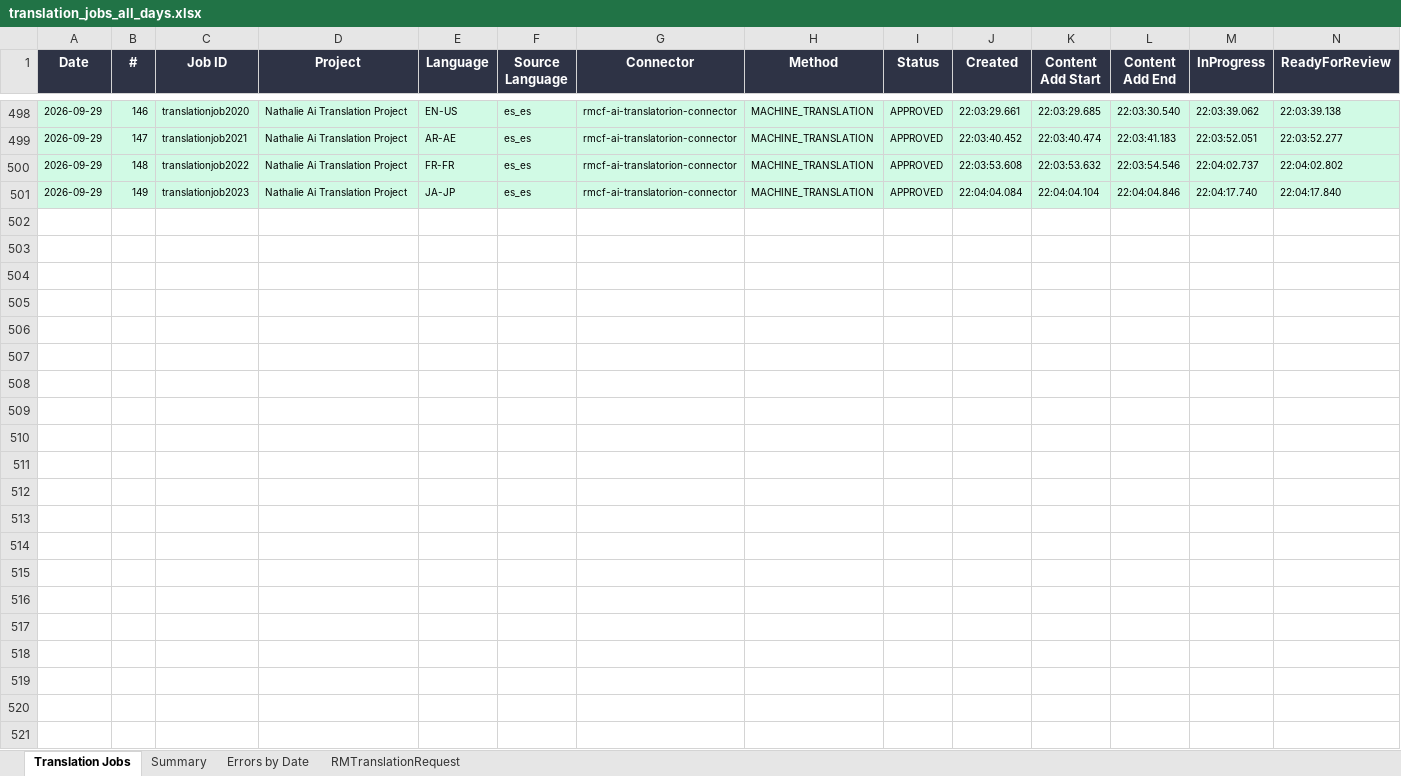
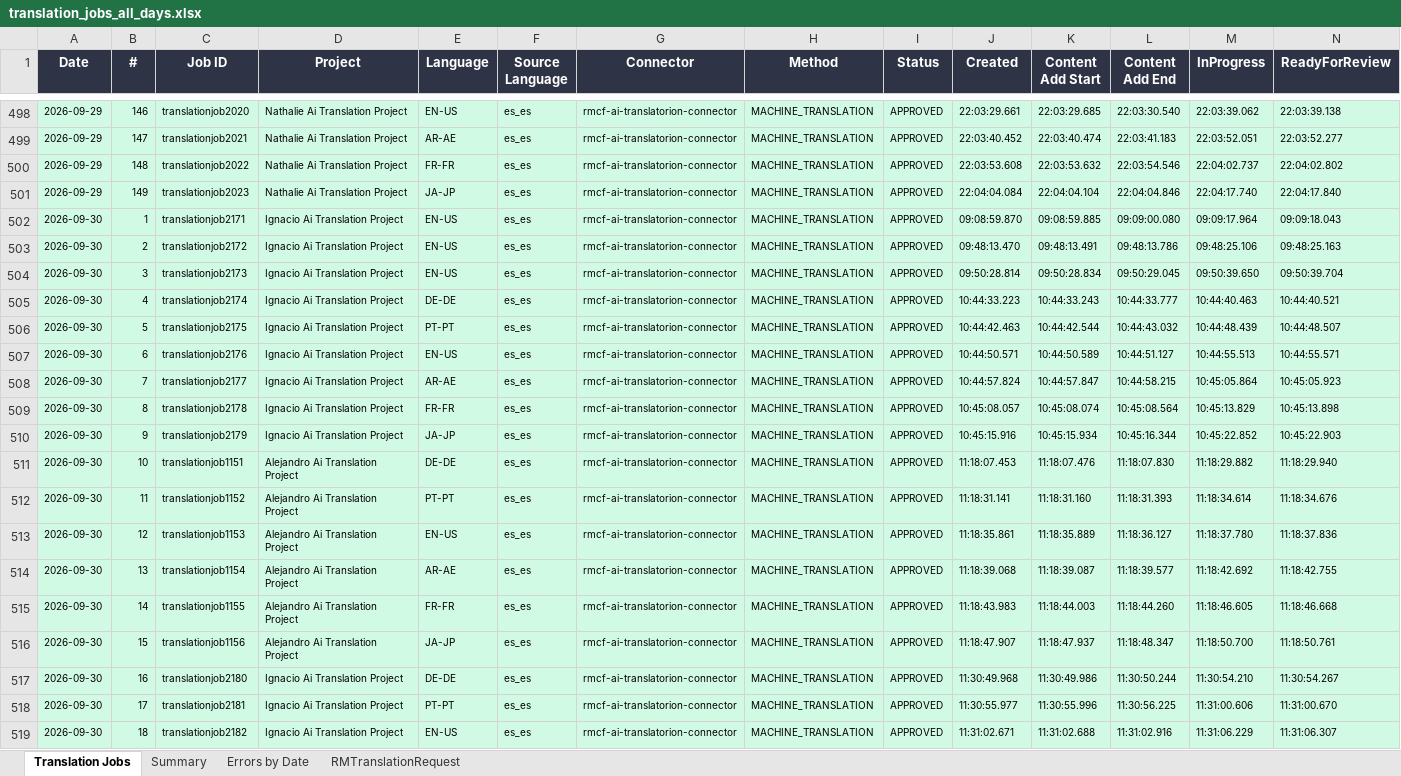
Before and after one commit to adeporra/rm-translation-reports, an Excel workbook: translation_jobs_all_days.xlsx, sheet Translation Jobs, drawn as a sheet; only a part is shown, gaps mark what is left out; values as stored, in another font and other column widths than the file's, no borders; rows hold the shown columns only; the diff covers the shown part only; the diff names each change by its address in the sheet, - before the commit and + after, or states it on an @@ line.

```diff
--- a/translation_jobs_all_days.xlsx (sheet Translation Jobs)
+++ b/translation_jobs_all_days.xlsx (sheet Translation Jobs)
+row 502: 2026-09-30 | 1 | translationjob2171 | Ignacio Ai Translation Project | EN-US | es_es | rmcf-ai-translatorion-connector | MACHINE_TRANSLATION | APPROVED | 09:08:59.870 | 09:08:59.885 | 09:09:00.080 | 09:09:17.964 | 09:09:18.043
+row 503: 2026-09-30 | 2 | translationjob2172 | Ignacio Ai Translation Project | EN-US | es_es | rmcf-ai-translatorion-connector | MACHINE_TRANSLATION | APPROVED | 09:48:13.470 | 09:48:13.491 | 09:48:13.786 | 09:48:25.106 | 09:48:25.163
+row 504: 2026-09-30 | 3 | translationjob2173 | Ignacio Ai Translation Project | EN-US | es_es | rmcf-ai-translatorion-connector | MACHINE_TRANSLATION | APPROVED | 09:50:28.814 | 09:50:28.834 | 09:50:29.045 | 09:50:39.650 | 09:50:39.704
+row 505: 2026-09-30 | 4 | translationjob2174 | Ignacio Ai Translation Project | DE-DE | es_es | rmcf-ai-translatorion-connector | MACHINE_TRANSLATION | APPROVED | 10:44:33.223 | 10:44:33.243 | 10:44:33.777 | 10:44:40.463 | 10:44:40.521
+row 506: 2026-09-30 | 5 | translationjob2175 | Ignacio Ai Translation Project | PT-PT | es_es | rmcf-ai-translatorion-connector | MACHINE_TRANSLATION | APPROVED | 10:44:42.463 | 10:44:42.544 | 10:44:43.032 | 10:44:48.439 | 10:44:48.507
+row 507: 2026-09-30 | 6 | translationjob2176 | Ignacio Ai Translation Project | EN-US | es_es | rmcf-ai-translatorion-connector | MACHINE_TRANSLATION | APPROVED | 10:44:50.571 | 10:44:50.589 | 10:44:51.127 | 10:44:55.513 | 10:44:55.571
+row 508: 2026-09-30 | 7 | translationjob2177 | Ignacio Ai Translation Project | AR-AE | es_es | rmcf-ai-translatorion-connector | MACHINE_TRANSLATION | APPROVED | 10:44:57.824 | 10:44:57.847 | 10:44:58.215 | 10:45:05.864 | 10:45:05.923
+row 509: 2026-09-30 | 8 | translationjob2178 | Ignacio Ai Translation Project | FR-FR | es_es | rmcf-ai-translatorion-connector | MACHINE_TRANSLATION | APPROVED | 10:45:08.057 | 10:45:08.074 | 10:45:08.564 | 10:45:13.829 | 10:45:13.898
+row 510: 2026-09-30 | 9 | translationjob2179 | Ignacio Ai Translation Project | JA-JP | es_es | rmcf-ai-translatorion-connector | MACHINE_TRANSLATION | APPROVED | 10:45:15.916 | 10:45:15.934 | 10:45:16.344 | 10:45:22.852 | 10:45:22.903
+row 511: 2026-09-30 | 10 | translationjob1151 | Alejandro Ai Translation Project | DE-DE | es_es | rmcf-ai-translatorion-connector | MACHINE_TRANSLATION | APPROVED | 11:18:07.453 | 11:18:07.476 | 11:18:07.830 | 11:18:29.882 | 11:18:29.940
+row 512: 2026-09-30 | 11 | translationjob1152 | Alejandro Ai Translation Project | PT-PT | es_es | rmcf-ai-translatorion-connector | MACHINE_TRANSLATION | APPROVED | 11:18:31.141 | 11:18:31.160 | 11:18:31.393 | 11:18:34.614 | 11:18:34.676
+row 513: 2026-09-30 | 12 | translationjob1153 | Alejandro Ai Translation Project | EN-US | es_es | rmcf-ai-translatorion-connector | MACHINE_TRANSLATION | APPROVED | 11:18:35.861 | 11:18:35.889 | 11:18:36.127 | 11:18:37.780 | 11:18:37.836
+row 514: 2026-09-30 | 13 | translationjob1154 | Alejandro Ai Translation Project | AR-AE | es_es | rmcf-ai-translatorion-connector | MACHINE_TRANSLATION | APPROVED | 11:18:39.068 | 11:18:39.087 | 11:18:39.577 | 11:18:42.692 | 11:18:42.755
+row 515: 2026-09-30 | 14 | translationjob1155 | Alejandro Ai Translation Project | FR-FR | es_es | rmcf-ai-translatorion-connector | MACHINE_TRANSLATION | APPROVED | 11:18:43.983 | 11:18:44.003 | 11:18:44.260 | 11:18:46.605 | 11:18:46.668
+row 516: 2026-09-30 | 15 | translationjob1156 | Alejandro Ai Translation Project | JA-JP | es_es | rmcf-ai-translatorion-connector | MACHINE_TRANSLATION | APPROVED | 11:18:47.907 | 11:18:47.937 | 11:18:48.347 | 11:18:50.700 | 11:18:50.761
+row 517: 2026-09-30 | 16 | translationjob2180 | Ignacio Ai Translation Project | DE-DE | es_es | rmcf-ai-translatorion-connector | MACHINE_TRANSLATION | APPROVED | 11:30:49.968 | 11:30:49.986 | 11:30:50.244 | 11:30:54.210 | 11:30:54.267
+row 518: 2026-09-30 | 17 | translationjob2181 | Ignacio Ai Translation Project | PT-PT | es_es | rmcf-ai-translatorion-connector | MACHINE_TRANSLATION | APPROVED | 11:30:55.977 | 11:30:55.996 | 11:30:56.225 | 11:31:00.606 | 11:31:00.670
+row 519: 2026-09-30 | 18 | translationjob2182 | Ignacio Ai Translation Project | EN-US | es_es | rmcf-ai-translatorion-connector | MACHINE_TRANSLATION | APPROVED | 11:31:02.671 | 11:31:02.688 | 11:31:02.916 | 11:31:06.229 | 11:31:06.307
```
Also changed, not shown: 42 added rows elsewhere in this sheet, sheet Summary, sheet RMTranslationRequest, sheet Errors by Date, 5 other files.
